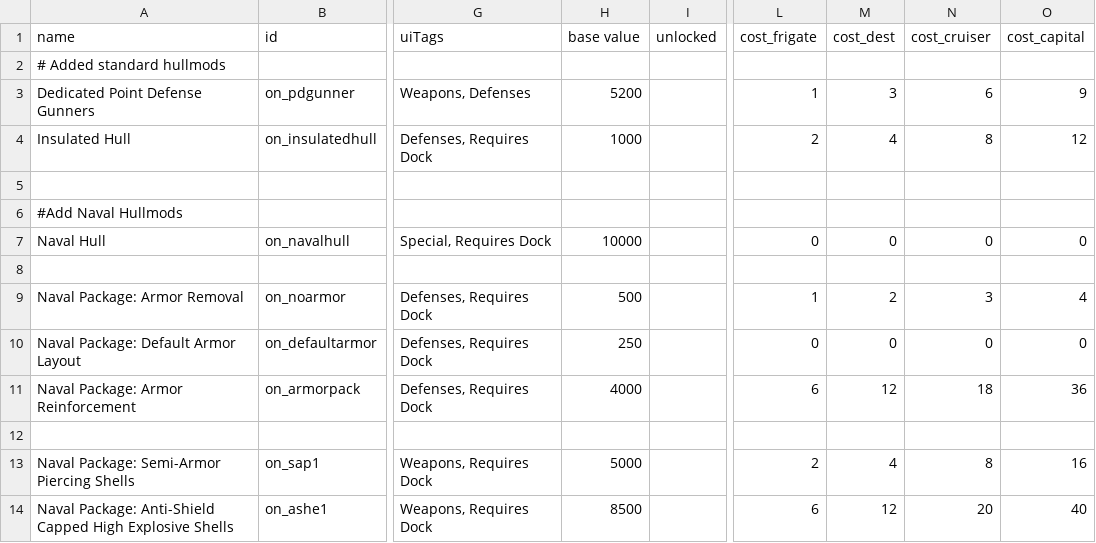
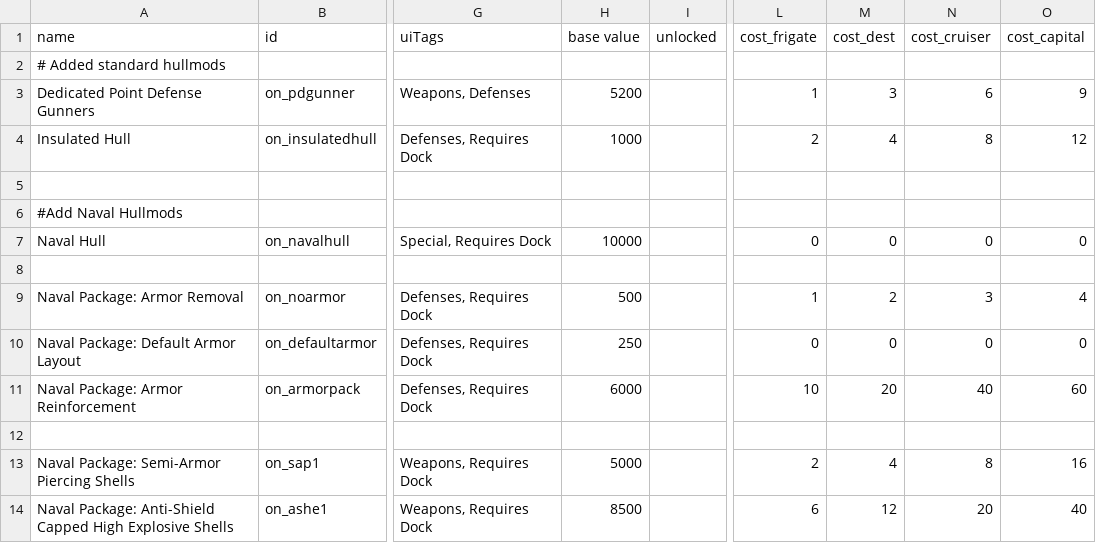
Before and after one commit to OfflcerSam/NavalSector, a CSV file: data/hullmods/hull_mods.csv, drawn as a sheet; only a part is shown, gaps mark what is left out; the diff names each change by its address in the sheet, - before the commit and + after, or states it on an @@ line.

```diff
--- a/data/hullmods/hull_mods.csv
+++ b/data/hullmods/hull_mods.csv
-H11 (base value): 4000
+H11 (base value): 6000
-L11 (cost_frigate): 6
+L11 (cost_frigate): 10
-M11 (cost_dest): 12
+M11 (cost_dest): 20
-N11 (cost_cruiser): 18
+N11 (cost_cruiser): 40
-O11 (cost_capital): 36
+O11 (cost_capital): 60
```
Also changed, not shown: data/hulls/ship_data.csv, 2 other files.
